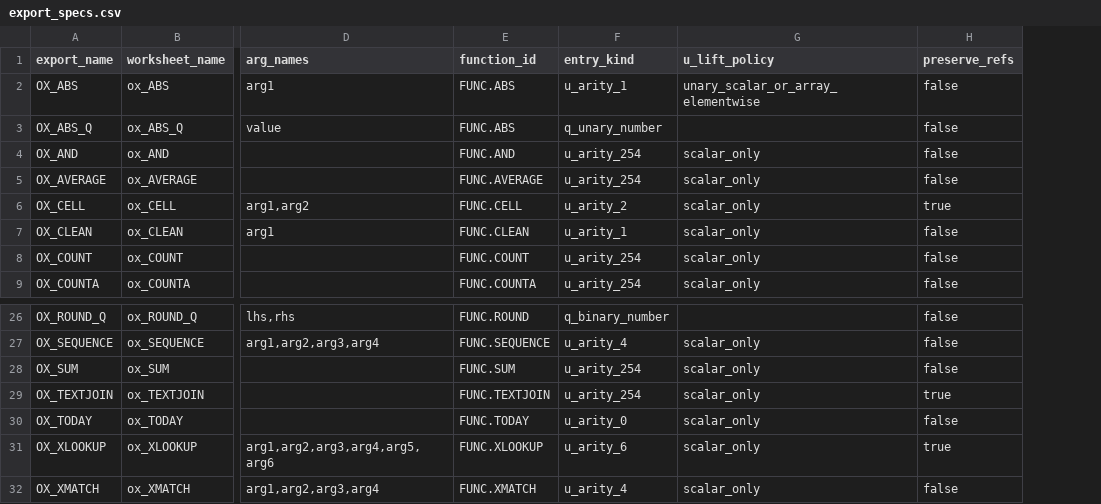
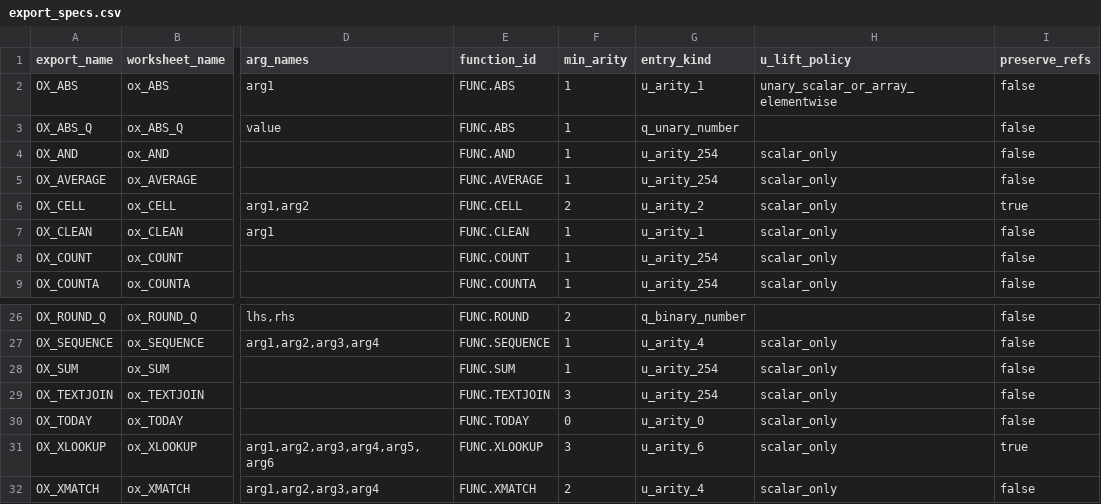
Before and after one commit to DnaCalc/OxFunc, a CSV file: tools/xll-addin/oxfunc_xll/export_specs.csv, drawn as a sheet; only a part is shown, gaps mark what is left out; addresses are those after the commit; the diff names each change by its address in the sheet, - before the commit and + after, or states it on an @@ line.

```diff
--- a/tools/xll-addin/oxfunc_xll/export_specs.csv
+++ b/tools/xll-addin/oxfunc_xll/export_specs.csv
+column F (min_arity), rows 2-9: 1 | 1 | 1 | 1 | 2 | 1 | 1 | 1; rows 26-32: 2 | 1 | 1 | 3 | 0 | 3 | 2
-I29 (preserve_refs): true
+I29 (preserve_refs): false
```
Also changed, not shown: docs/function-lane/FUNCTION_SLICE_CORRELATION_LEDGER.csv, docs/function-lane/W12_S3_SCENARIO_MANIFEST_SEED.csv, 16 other files.
